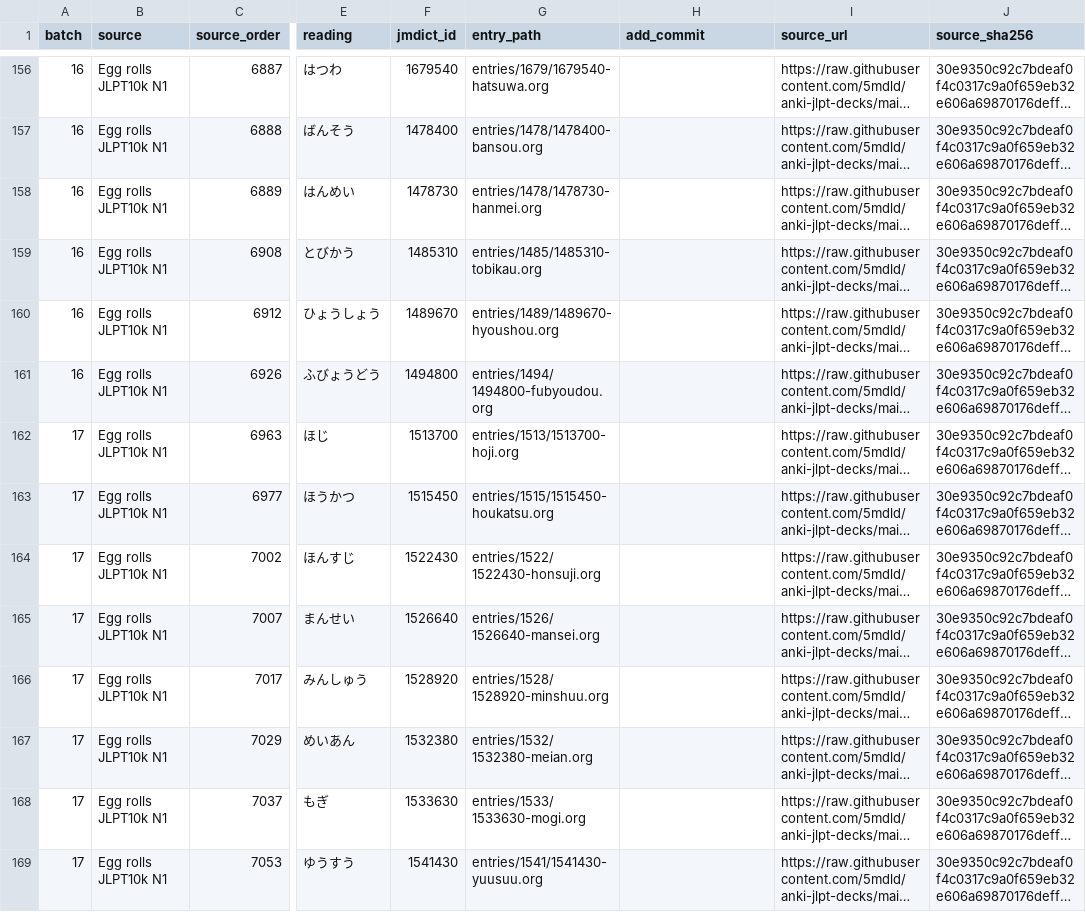
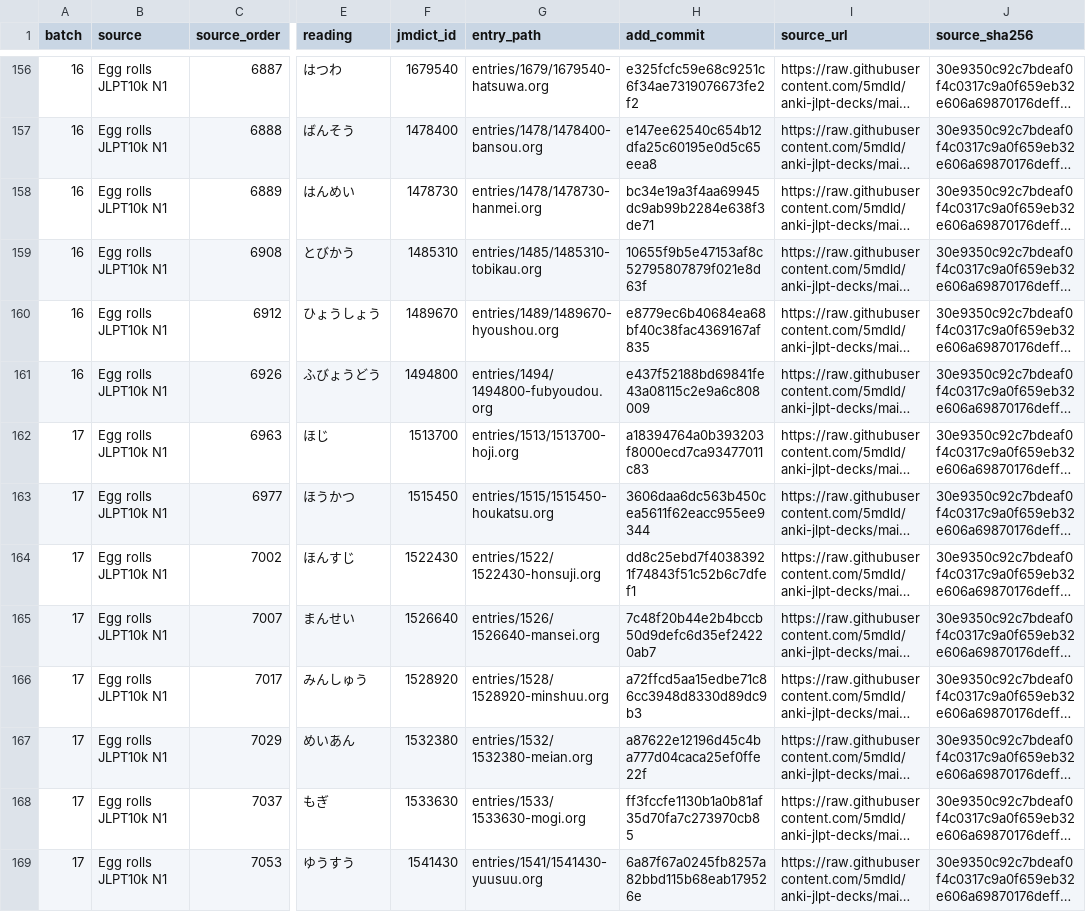
Before and after one commit to shogi-dojo/jibiki, a TSV file: docs/n1-goal500-2026-10-11.tsv, drawn as a sheet; only a part is shown, gaps mark what is left out; long unchanged cells end in …; the diff covers the shown part only; the diff names each change by its address in the sheet, - before the commit and + after, or states it on an @@ line.

```diff
--- a/docs/n1-goal500-2026-10-11.tsv
+++ b/docs/n1-goal500-2026-10-11.tsv
-H156 (add_commit): (empty)
+H156 (add_commit): e325fcfc59e68c9251c6f34ae7319076673fe2f2
-H157 (add_commit): (empty)
+H157 (add_commit): e147ee62540c654b12dfa25c60195e0d5c65eea8
-H158 (add_commit): (empty)
+H158 (add_commit): bc34e19a3f4aa69945dc9ab99b2284e638f3de71
-H159 (add_commit): (empty)
+H159 (add_commit): 10655f9b5e47153af8c52795807879f021e8d63f
-H160 (add_commit): (empty)
+H160 (add_commit): e8779ec6b40684ea68bf40c38fac4369167af835
-H161 (add_commit): (empty)
+H161 (add_commit): e437f52188bd69841fe43a08115c2e9a6c808009
-H162 (add_commit): (empty)
+H162 (add_commit): a18394764a0b393203f8000ecd7ca93477011c83
-H163 (add_commit): (empty)
+H163 (add_commit): 3606daa6dc563b450cea5611f62eacc955ee9344
-H164 (add_commit): (empty)
+H164 (add_commit): dd8c25ebd7f40383921f74843f51c52b6c7dfef1
-H165 (add_commit): (empty)
+H165 (add_commit): 7c48f20b44e2b4bccb50d9defc6d35ef24220ab7
-H166 (add_commit): (empty)
+H166 (add_commit): a72ffcd5aa15edbe71c86cc3948d8330d89dc9b3
-H167 (add_commit): (empty)
+H167 (add_commit): a87622e12196d45c4ba777d04caca25ef0ffe22f
-H168 (add_commit): (empty)
+H168 (add_commit): ff3fccfe1130b1a0b81af35d70fa7c273970cb85
-H169 (add_commit): (empty)
+H169 (add_commit): 6a87f67a0245fb8257a82bbd115b68eab179526e
```
Also changed, not shown: 86 edited cells elsewhere in this file, 1 other file.
